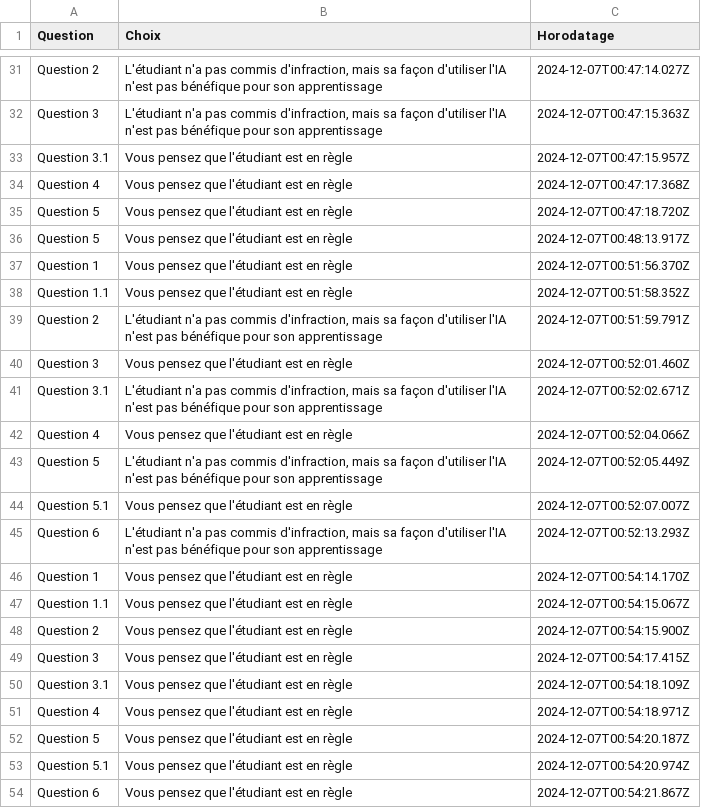
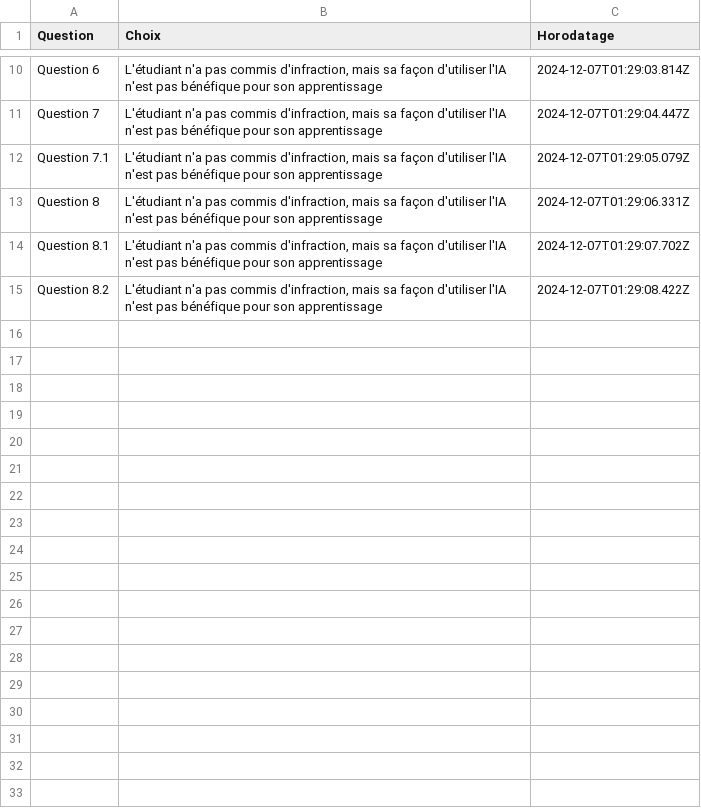
Before and after one commit to thealgeriandeveloper/ProjetATE, a CSV file: backend/decisions.csv, drawn as a sheet; only a part is shown, gaps mark what is left out; removed rows and columns are numbered as before the commit, all else as after; the diff covers the shown part only; the diff names each change by its address in the sheet, - before the commit and + after, or states it on an @@ line.

```diff
--- a/backend/decisions.csv
+++ b/backend/decisions.csv
-A10 (Question): Question 2
+A10 (Question): Question 6
-C10 (Horodatage): 2024-12-07T00:47:14.027Z
+C10 (Horodatage): 2024-12-07T01:29:03.814Z
-A11 (Question): Question 3
+A11 (Question): Question 7
-C11 (Horodatage): 2024-12-07T00:47:15.363Z
+C11 (Horodatage): 2024-12-07T01:29:04.447Z
-row 33: Question 3.1 | Vous pensez que l'étudiant est en règle | 2024-12-07T00:47:15.957Z
-row 34: Question 4 | Vous pensez que l'étudiant est en règle | 2024-12-07T00:47:17.368Z
-row 35: Question 5 | Vous pensez que l'étudiant est en règle | 2024-12-07T00:47:18.720Z
-row 36: Question 5 | Vous pensez que l'étudiant est en règle | 2024-12-07T00:48:13.917Z
-row 37: Question 1 | Vous pensez que l'étudiant est en règle | 2024-12-07T00:51:56.370Z
-row 38: Question 1.1 | Vous pensez que l'étudiant est en règle | 2024-12-07T00:51:58.352Z
-A12 (Question): Question 2
+A12 (Question): Question 7.1
-C12 (Horodatage): 2024-12-07T00:51:59.791Z
+C12 (Horodatage): 2024-12-07T01:29:05.079Z
-row 40: Question 3 | Vous pensez que l'étudiant est en règle | 2024-12-07T00:52:01.460Z
-A13 (Question): Question 3.1
+A13 (Question): Question 8
-C13 (Horodatage): 2024-12-07T00:52:02.671Z
+C13 (Horodatage): 2024-12-07T01:29:06.331Z
-row 42: Question 4 | Vous pensez que l'étudiant est en règle | 2024-12-07T00:52:04.066Z
-A14 (Question): Question 5
+A14 (Question): Question 8.1
-C14 (Horodatage): 2024-12-07T00:52:05.449Z
+C14 (Horodatage): 2024-12-07T01:29:07.702Z
-row 44: Question 5.1 | Vous pensez que l'étudiant est en règle | 2024-12-07T00:52:07.007Z
-A15 (Question): Question 6
+A15 (Question): Question 8.2
-C15 (Horodatage): 2024-12-07T00:52:13.293Z
+C15 (Horodatage): 2024-12-07T01:29:08.422Z
-row 46: Question 1 | Vous pensez que l'étudiant est en règle | 2024-12-07T00:54:14.170Z
-row 47: Question 1.1 | Vous pensez que l'étudiant est en règle | 2024-12-07T00:54:15.067Z
-row 48: Question 2 | Vous pensez que l'étudiant est en règle | 2024-12-07T00:54:15.900Z
-row 49: Question 3 | Vous pensez que l'étudiant est en règle | 2024-12-07T00:54:17.415Z
-row 50: Question 3.1 | Vous pensez que l'étudiant est en règle | 2024-12-07T00:54:18.109Z
-row 51: Question 4 | Vous pensez que l'étudiant est en règle | 2024-12-07T00:54:18.971Z
-row 52: Question 5 | Vous pensez que l'étudiant est en règle | 2024-12-07T00:54:20.187Z
-row 53: Question 5.1 | Vous pensez que l'étudiant est en règle | 2024-12-07T00:54:20.974Z
-row 54: Question 6 | Vous pensez que l'étudiant est en règle | 2024-12-07T00:54:21.867Z
```
Also changed, not shown: 21 removed rows and 11 edited cells elsewhere in this file, 5 other files.
